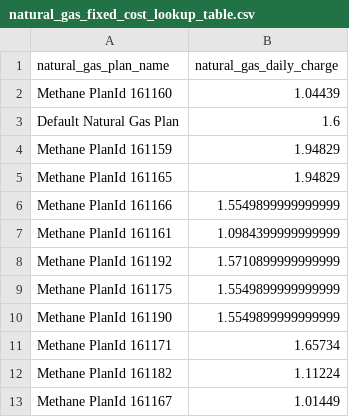
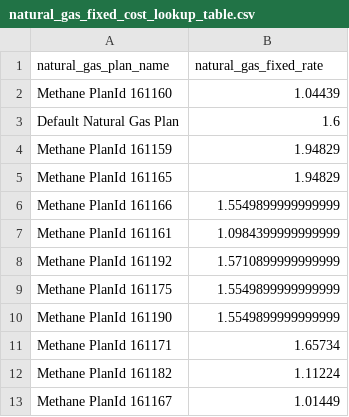
Before and after one commit to EECA-NZ/home-efficiency-calculator, a CSV file: lookup/natural_gas_fixed_cost_lookup_table.csv, drawn as a sheet.

```diff
--- a/lookup/natural_gas_fixed_cost_lookup_table.csv
+++ b/lookup/natural_gas_fixed_cost_lookup_table.csv
@@ -1,2 +1,2 @@
-natural_gas_plan_name,natural_gas_daily_charge
+natural_gas_plan_name,natural_gas_fixed_rate
 Methane PlanId 161160,1.04439
```
Also changed, not shown: data_analysis/electricity_plans/output/selected_electricity_plan_tariffs_by_edb_gst_inclusive.csv, data_analysis/methane_plans/output/selected_methane_plan_tariffs_by_edb_gst_inclusive.csv, 17 other files.
